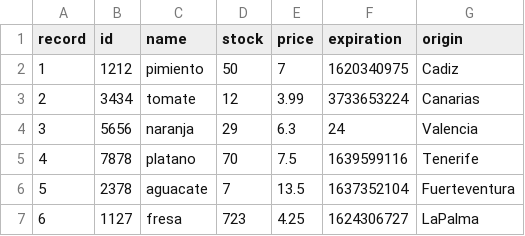
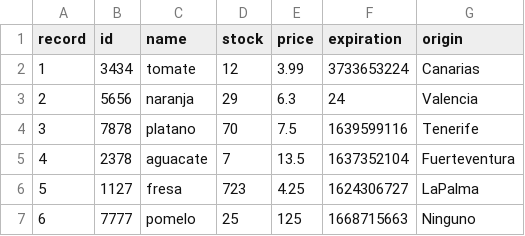
Before and after one commit to pablo-pg/FIS-2021-P6-DesarrolloAgil, a CSV file: code/data/.products.csv, drawn as a sheet.

```diff
--- a/code/data/.products.csv
+++ b/code/data/.products.csv
@@ -1,7 +1,7 @@
 record,id,name,stock,price,expiration,origin
-1,1212,pimiento,50,7,1620340975,Cadiz
-2,3434,tomate,12,3.99,3733653224,Canarias
-3,5656,naranja,29,6.3,24,Valencia
-4,7878,platano,70,7.5,1639599116,Tenerife
-5,2378,aguacate,7,13.5,1637352104,Fuerteventura
-6,1127,fresa,723,4.25,1624306727,LaPalma
+1,3434,tomate,12,3.99,3733653224,Canarias
+2,5656,naranja,29,6.3,24,Valencia
+3,7878,platano,70,7.5,1639599116,Tenerife
+4,2378,aguacate,7,13.5,1637352104,Fuerteventura
+5,1127,fresa,723,4.25,1624306727,LaPalma
+6,7777,pomelo,25,125,1668715663,Ninguno
```
Also changed, not shown: code/data/.users.csv, 13 other files.
